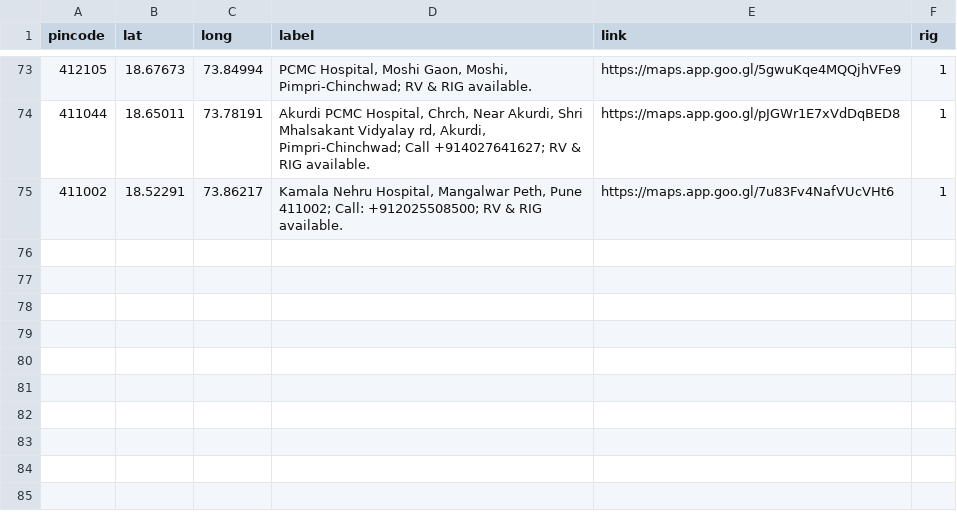
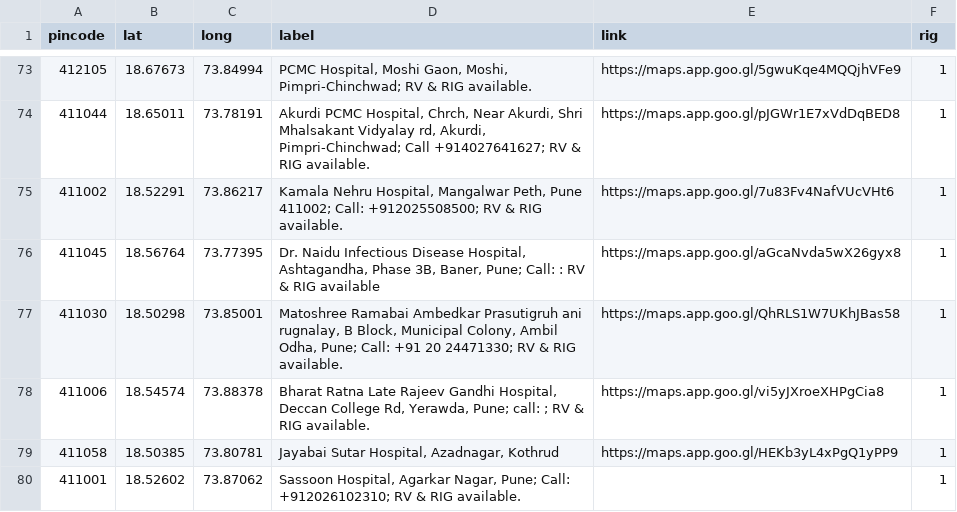
Before and after one commit to anyadoc/FRDattacks-India, a CSV file: pepdatabase.csv, drawn as a sheet; only a part is shown, gaps mark what is left out.

Commit message:
Sassoon Hospital

```diff
--- a/pepdatabase.csv
+++ b/pepdatabase.csv
@@ -75 +75,6 @@ pincode,lat,long,label,link,rig
 411002,18.52291,73.86217,"Kamala Nehru Hospital, Mangalwar Peth, Pune 411002; Call: +912025508500; RV & RIG available.",https://maps.app.goo.gl/7u83Fv4NafVUcVHt6,1
+411045,18.56764,73.77395,"Dr. Naidu Infectious Disease Hospital, Ashtagandha, Phase 3B, Baner, Pune; Call: : RV & RIG available",https://maps.app.goo.gl/aGcaNvda5wX26gyx8,1
+411030,18.50298,73.85001,"Matoshree Ramabai Ambedkar Prasutigruh ani rugnalay, B Block, Municipal Colony, Ambil Odha, Pune; Call: +91 20 24471330; RV & RIG available.",https://maps.app.goo.gl/QhRLS1W7UKhJBas58,1
+411006,18.54574,73.88378,"Bharat Ratna Late Rajeev Gandhi Hospital, Deccan College Rd, Yerawda, Pune; call:  ; RV & RIG available.",https://maps.app.goo.gl/vi5yJXroeXHPgCia8,1
+411058,18.50385,73.80781,"Jayabai Sutar Hospital, Azadnagar, Kothrud",https://maps.app.goo.gl/HEKb3yL4xPgQ1yPP9,1
+411001,18.52602,73.87062,"Sassoon Hospital, Agarkar Nagar, Pune; Call: +912026102310; RV & RIG available.",,1
```
